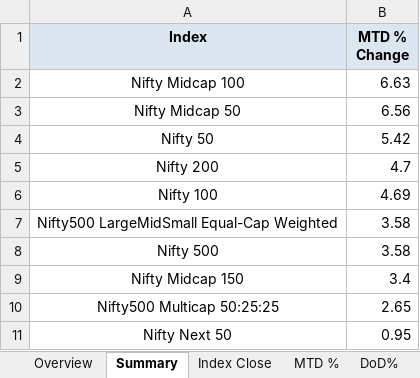
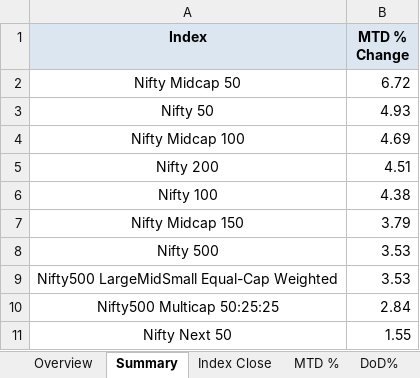
Before and after one commit to rahulshirke7951/nse.indices.a1, an Excel workbook: nse_indices_1_dashboard.xlsx, sheet Summary, drawn as a sheet; values as stored, in another font and other column widths than the file's, no borders; removed rows and columns are numbered as before the commit, all else as after; the diff names each change by its address in the sheet, - before the commit and + after, or states it on an @@ line.

```diff
--- a/nse_indices_1_dashboard.xlsx (sheet Summary)
+++ b/nse_indices_1_dashboard.xlsx (sheet Summary)
-row 2: Nifty Midcap 100 | 6.63
-B2 (MTD % Change): 6.56
+B2 (MTD % Change): 6.72
-B3 (MTD % Change): 5.42
+B3 (MTD % Change): 4.93
+row 4: Nifty Midcap 100 | 4.69
-B5 (MTD % Change): 4.7
+B5 (MTD % Change): 4.51
-B6 (MTD % Change): 4.69
+B6 (MTD % Change): 4.38
-row 7: Nifty500 LargeMidSmall Equal-Cap Weighted | 3.58
-row 8: Nifty 500 | 3.58
-B7 (MTD % Change): 3.4
+B7 (MTD % Change): 3.79
+row 8: Nifty 500 | 3.53
+row 9: Nifty500 LargeMidSmall Equal-Cap Weighted | 3.53
-B10 (MTD % Change): 2.65
+B10 (MTD % Change): 2.84
-B11 (MTD % Change): 0.95
+B11 (MTD % Change): 1.55
```
Also changed, not shown: sheet MTD %, sheet DoD%, sheet Index Close, sheet Daily Movers, sheet Overview, nse_indices_1_raw.xlsx, 1 other file.
